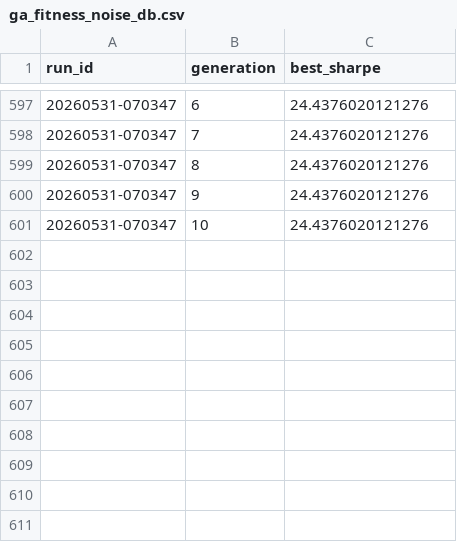
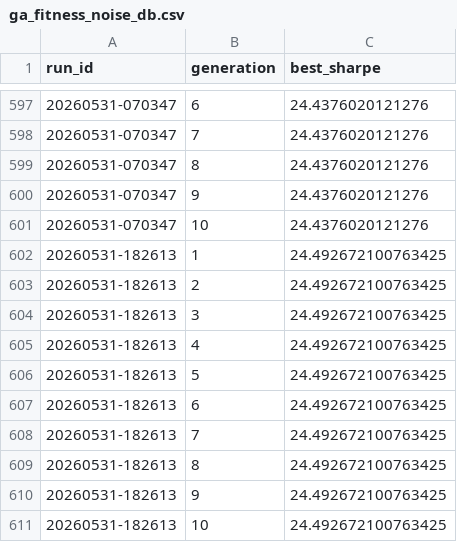
Before and after one commit to gabrielcamposic/PortfolioESG, a CSV file: data/Results/ga_fitness_noise_db.csv, drawn as a sheet; only a part is shown, gaps mark what is left out; the diff names each change by its address in the sheet, - before the commit and + after, or states it on an @@ line.

```diff
--- a/data/Results/ga_fitness_noise_db.csv
+++ b/data/Results/ga_fitness_noise_db.csv
+row 602: 20260531-182613 | 1 | 24.492672100763425
+row 603: 20260531-182613 | 2 | 24.492672100763425
+row 604: 20260531-182613 | 3 | 24.492672100763425
+row 605: 20260531-182613 | 4 | 24.492672100763425
+row 606: 20260531-182613 | 5 | 24.492672100763425
+row 607: 20260531-182613 | 6 | 24.492672100763425
+row 608: 20260531-182613 | 7 | 24.492672100763425
+row 609: 20260531-182613 | 8 | 24.492672100763425
+row 610: 20260531-182613 | 9 | 24.492672100763425
+row 611: 20260531-182613 | 10 | 24.492672100763425
```
Also changed, not shown: data/Results/asset_attribution_history.csv, data/Results/performance_windows_history.csv, 23 other files.
